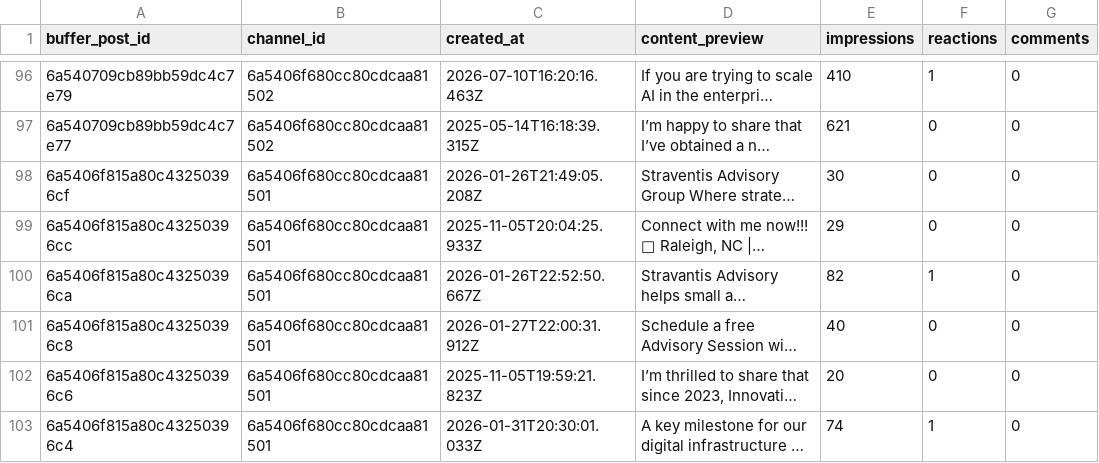
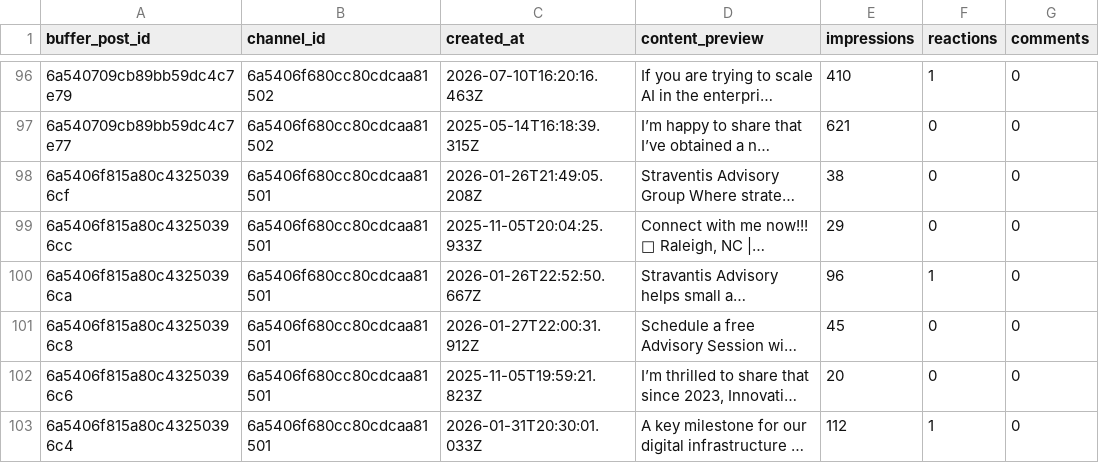
Before and after one commit to Straventis/contentIQ, a CSV file: src/_data/buffer_analytics_raw.csv, drawn as a sheet; only a part is shown, gaps mark what is left out; long unchanged cells end in …; the diff names each change by its address in the sheet, - before the commit and + after, or states it on an @@ line.

```diff
--- a/src/_data/buffer_analytics_raw.csv
+++ b/src/_data/buffer_analytics_raw.csv
-E98 (impressions): 30
+E98 (impressions): 38
-E100 (impressions): 82
+E100 (impressions): 96
-E101 (impressions): 40
+E101 (impressions): 45
-E103 (impressions): 74
+E103 (impressions): 112
```
